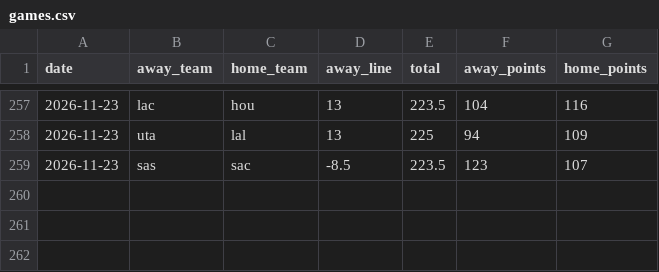
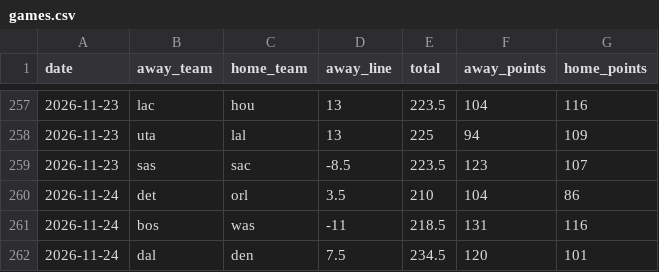
Before and after one commit to larssl780/hsbc-parser, a CSV file: games.csv, drawn as a sheet; only a part is shown, gaps mark what is left out; the diff names each change by its address in the sheet, - before the commit and + after, or states it on an @@ line.

Commit message:
Update games.csv

```diff
--- a/games.csv
+++ b/games.csv
+row 260: 2026-11-24 | det | orl | 3.5 | 210 | 104 | 86
+row 261: 2026-11-24 | bos | was | -11 | 218.5 | 131 | 116
+row 262: 2026-11-24 | dal | den | 7.5 | 234.5 | 120 | 101
```
